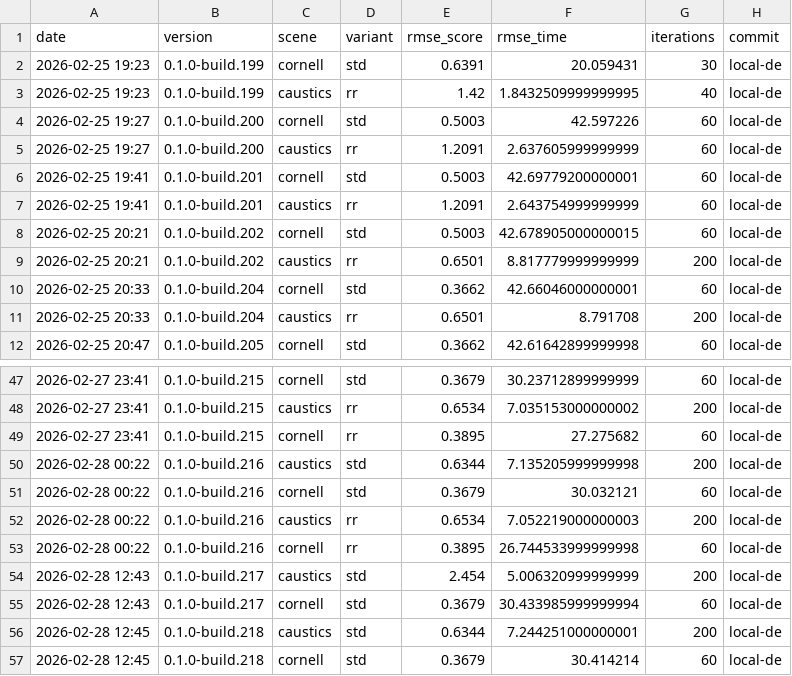
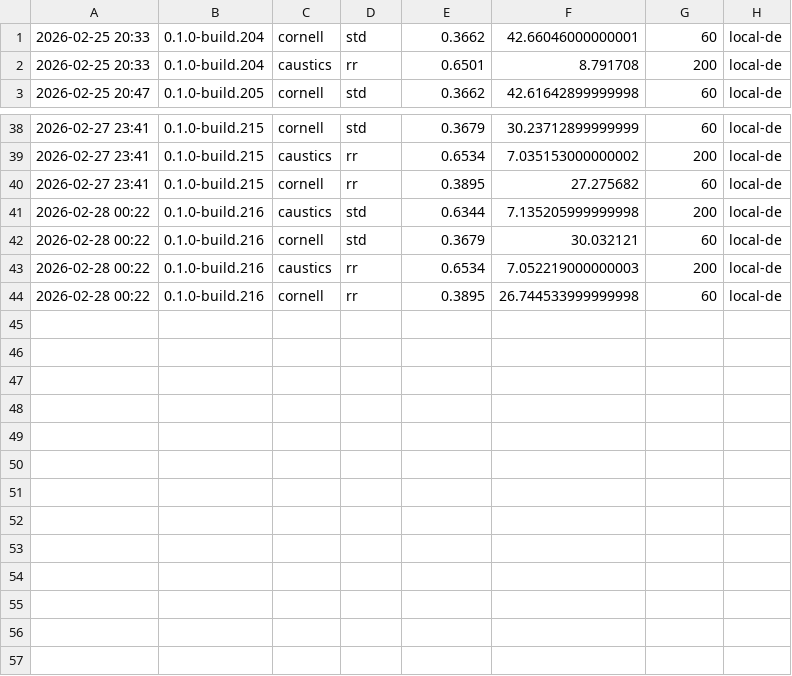
Before and after one commit to timo-eberl/tracy, a CSV file: history.csv, drawn as a sheet; only a part is shown, gaps mark what is left out; the diff names each change by its address in the sheet, - before the commit and + after, or states it on an @@ line.

Commit message:
Manually edit history: Remove invalid data

```diff
--- a/history.csv
+++ b/history.csv
-row 1: date | version | scene | variant | rmse_score | rmse_time | iterations | commit
-row 2: 2026-02-25 19:23 | 0.1.0-build.199 | cornell | std | 0.6391 | 20.059431 | 30 | local-de
-row 3: 2026-02-25 19:23 | 0.1.0-build.199 | caustics | rr | 1.42 | 1.8432509999999995 | 40 | local-de
-row 4: 2026-02-25 19:27 | 0.1.0-build.200 | cornell | std | 0.5003 | 42.597226 | 60 | local-de
-row 5: 2026-02-25 19:27 | 0.1.0-build.200 | caustics | rr | 1.2091 | 2.637605999999999 | 60 | local-de
-row 6: 2026-02-25 19:41 | 0.1.0-build.201 | cornell | std | 0.5003 | 42.69779200000001 | 60 | local-de
-row 7: 2026-02-25 19:41 | 0.1.0-build.201 | caustics | rr | 1.2091 | 2.643754999999999 | 60 | local-de
-row 8: 2026-02-25 20:21 | 0.1.0-build.202 | cornell | std | 0.5003 | 42.678905000000015 | 60 | local-de
-row 9: 2026-02-25 20:21 | 0.1.0-build.202 | caustics | rr | 0.6501 | 8.817779999999999 | 200 | local-de
-row 54: 2026-02-28 12:43 | 0.1.0-build.217 | caustics | std | 2.454 | 5.006320999999999 | 200 | local-de
-row 55: 2026-02-28 12:43 | 0.1.0-build.217 | cornell | std | 0.3679 | 30.433985999999994 | 60 | local-de
-row 56: 2026-02-28 12:45 | 0.1.0-build.218 | caustics | std | 0.6344 | 7.244251000000001 | 200 | local-de
-row 57: 2026-02-28 12:45 | 0.1.0-build.218 | cornell | std | 0.3679 | 30.414214 | 60 | local-de
```
